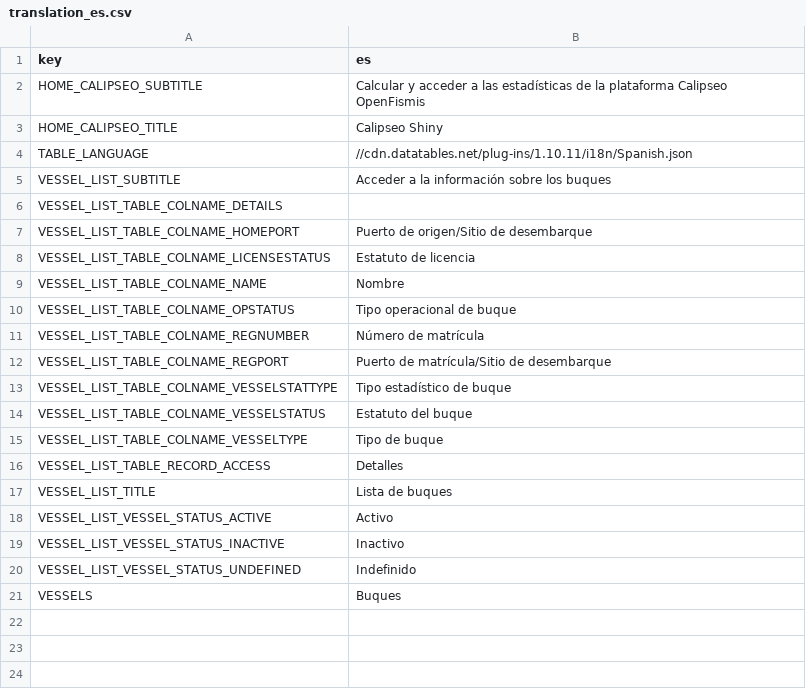
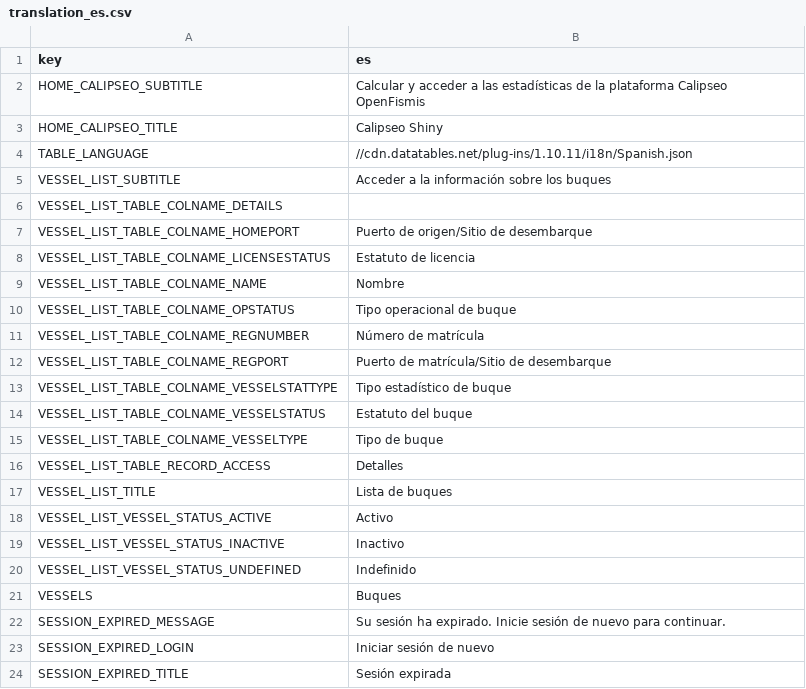
Before and after one commit to un-fao/calipseo-shiny, a CSV file: i18n/translations/translation_es.csv, drawn as a sheet; the diff names each change by its address in the sheet, - before the commit and + after, or states it on an @@ line.

Commit message:
Home counters from the Calipseo API (OIDC), with token refresh and session expiry
When CALIPSEO_API is set (ShinyProxy container-env, or openfismis.api.url in the
config), the home counters (vessels, owners, captains, fishing trips, years) are
read from calipseo-app /api/analysis/counters, which applies the user's rights and
data silo. Without it nothing changes: everything is read from the database.

- the access token from ShinyProxy is refreshed with the refresh token when it
  expires (ShinyProxy never updates a running container); a 401 is retried once
  with a new token
- when Keycloak refuses the refresh token (session expired or logged out), a
  "Session expired" dialog asks the user to log in again; the button opens the
  ShinyProxy logout, so the container is stopped and the next login starts a new
  one with new tokens (a plain reload reconnects to the same container)
- a counter the user has no right for is shown as "-"
- landing sites stay on the database until the Artfish data silo rules are known

```diff
--- a/i18n/translations/translation_es.csv
+++ b/i18n/translations/translation_es.csv
+row 22: SESSION_EXPIRED_MESSAGE | Su sesión ha expirado. Inicie sesión de nuevo para continuar.
+row 23: SESSION_EXPIRED_LOGIN | Iniciar sesión de nuevo
+row 24: SESSION_EXPIRED_TITLE | Sesión expirada
```
Also changed, not shown: i18n/translations/translation_en.csv, i18n/translations/translation_fr.csv, 4 other files.
